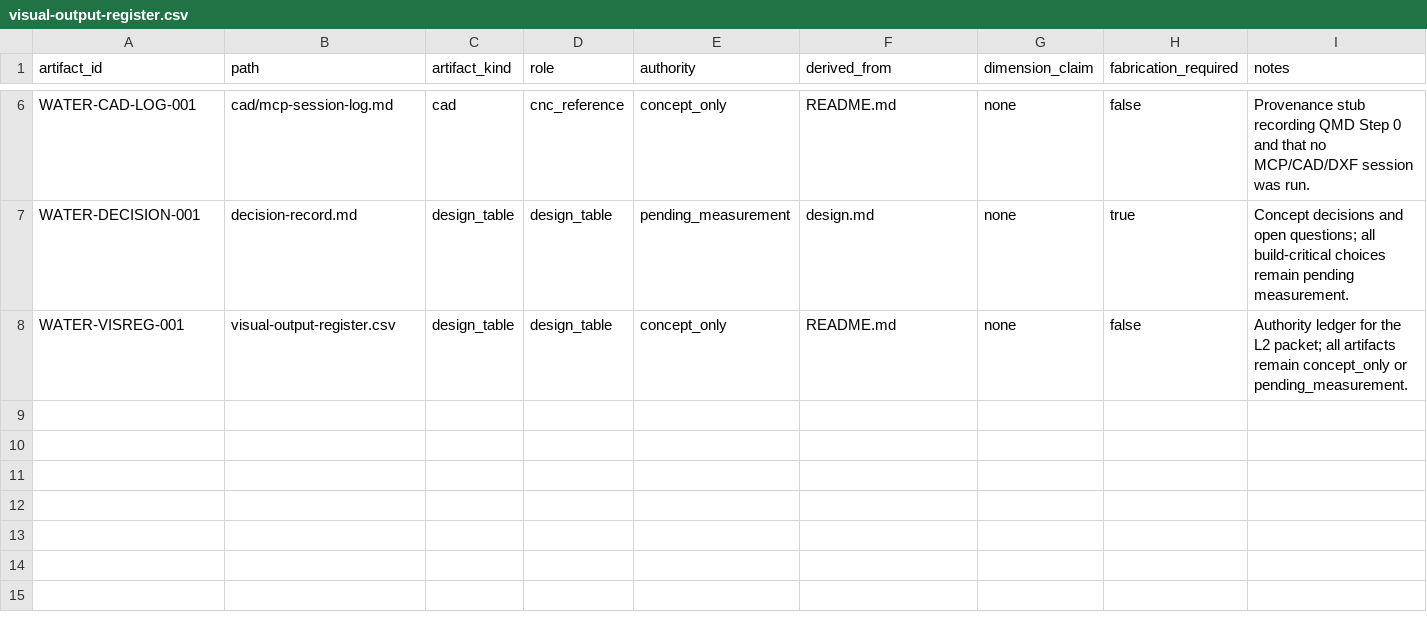
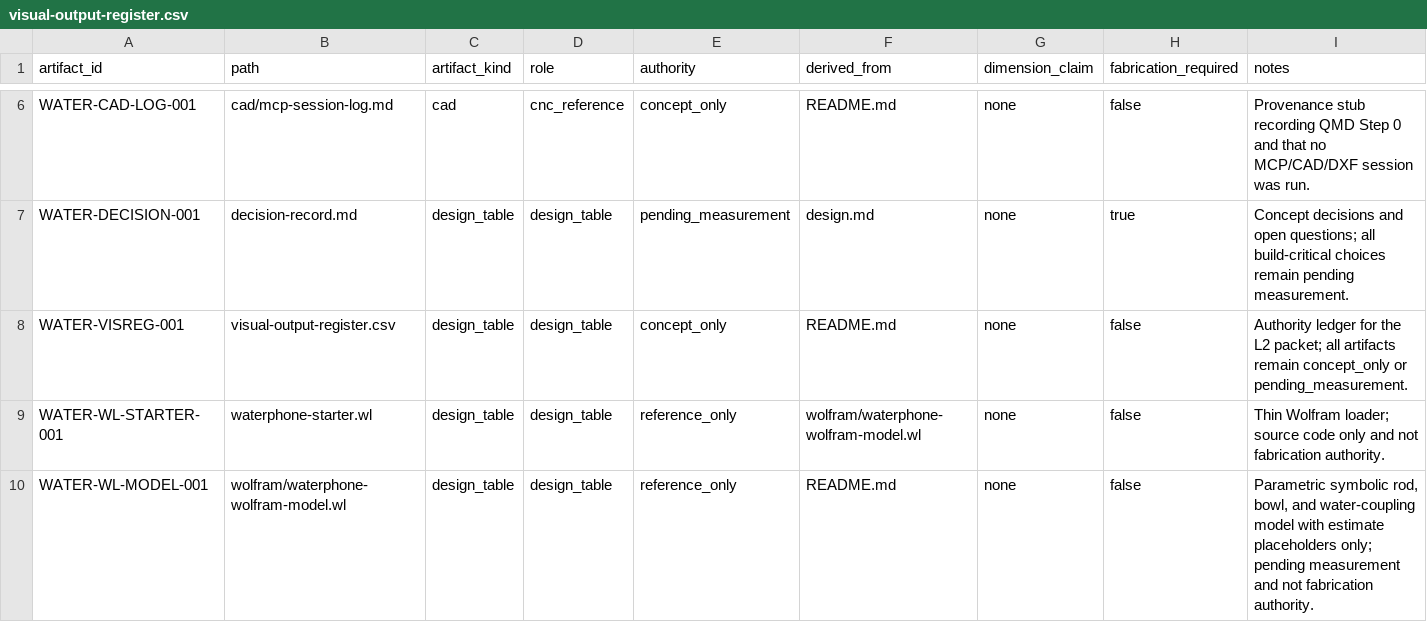
Before and after one commit to tonykoop/waterphone, a CSV file: visual-output-register.csv, drawn as a sheet; only a part is shown, gaps mark what is left out.

Commit message:
feat(waterphone): add Wolfram build-packet model (parametric, estimates only) (#2)
Co-authored-by: AI Bot <bot@example.com>

```diff
--- a/visual-output-register.csv
+++ b/visual-output-register.csv
@@ -8 +8,3 @@ WATER-DECISION-001,decision-record.md,design_table,design_table,pending_measurem
 WATER-VISREG-001,visual-output-register.csv,design_table,design_table,concept_only,README.md,none,false,"Authority ledger for the L2 packet; all artifacts remain concept_only or pending_measurement."
+WATER-WL-STARTER-001,waterphone-starter.wl,design_table,design_table,reference_only,wolfram/waterphone-wolfram-model.wl,none,false,"Thin Wolfram loader; source code only and not fabrication authority."
+WATER-WL-MODEL-001,wolfram/waterphone-wolfram-model.wl,design_table,design_table,reference_only,README.md,none,false,"Parametric symbolic rod, bowl, and water-coupling model with estimate placeholders only; pending measurement and not fabrication authority."
```
Also changed, not shown: 3 other files.
